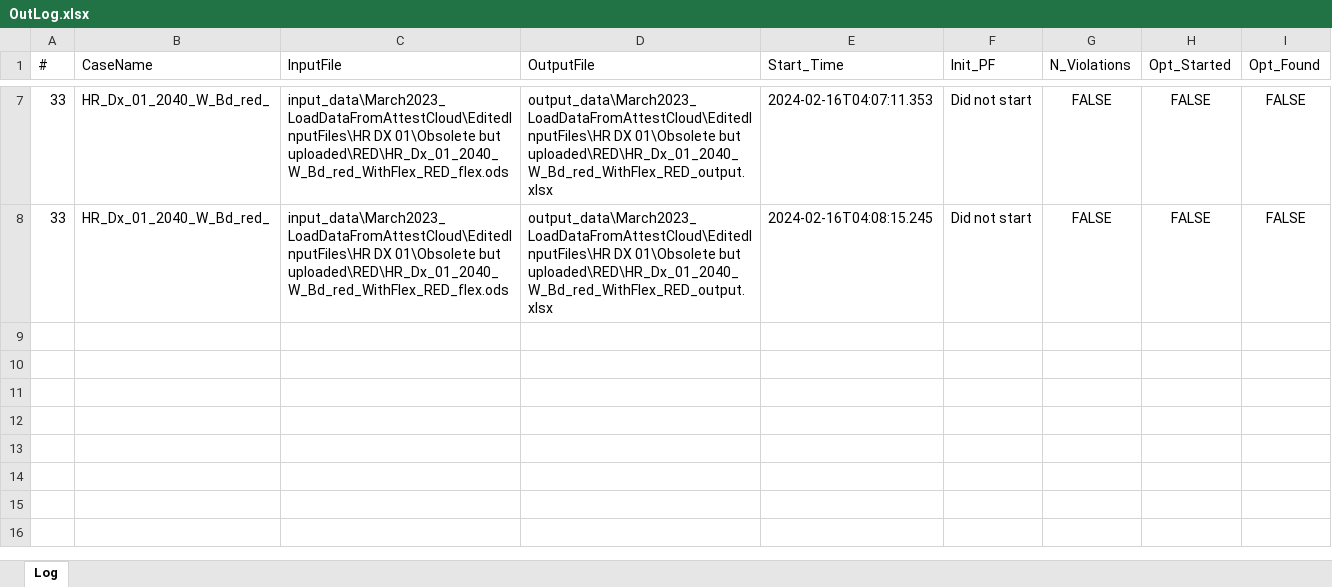
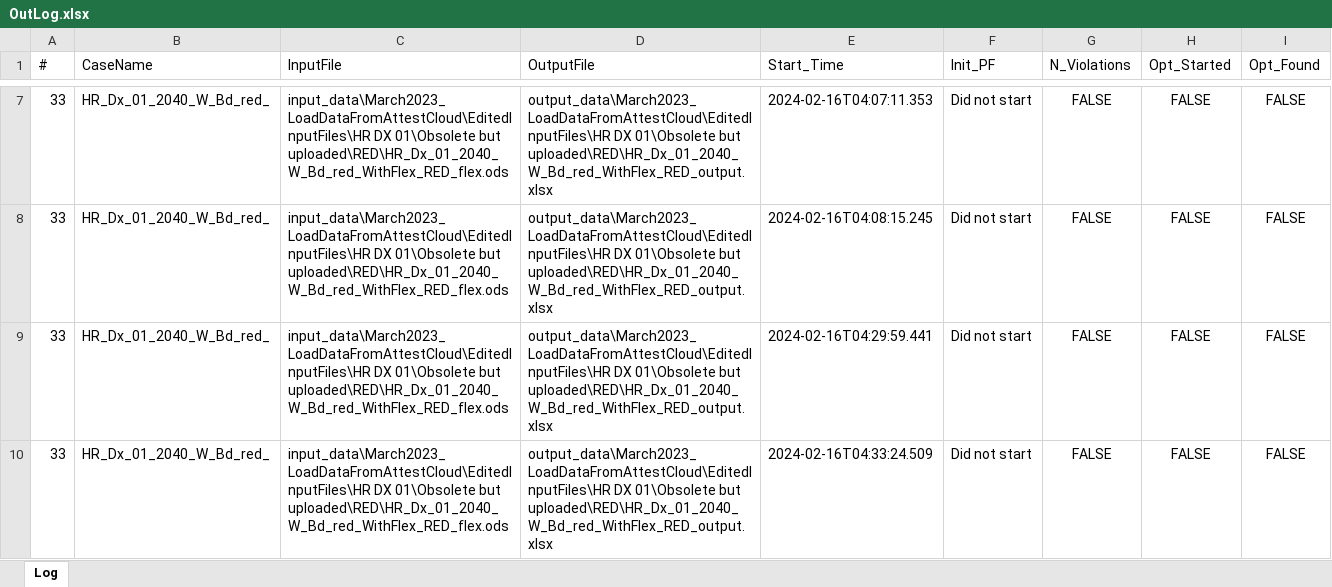
Before and after one commit to Realife-Brahmin/MultiPeriodDistOPF, an Excel workbook: resources/T4.1-Tools-for-Ancillary-Services-Procurement-in-day-ahead-operation-planning-of-Distrib.-Networks-main/output_data/March2023_LoadDataFromAttestCloud/EditedInputFiles/OutLog.xlsx, sheet Log, drawn as a sheet; only a part is shown, gaps mark what is left out; values as stored, in another font and other column widths than the file's, no borders; the diff names each change by its address in the sheet, - before the commit and + after, or states it on an @@ line.

```diff
--- a/resources/T4.1-Tools-for-Ancillary-Services-Procurement-in-day-ahead-operation-planning-of-Distrib.-Networks-main/output_data/March2023_LoadDataFromAttestCloud/EditedInputFiles/OutLog.xlsx (sheet Log)
+++ b/resources/T4.1-Tools-for-Ancillary-Services-Procurement-in-day-ahead-operation-planning-of-Distrib.-Networks-main/output_data/March2023_LoadDataFromAttestCloud/EditedInputFiles/OutLog.xlsx (sheet Log)
+row 9: 33 | HR_Dx_01_2040_W_Bd_red_ | input_data\March2023_LoadDataFromAttestCloud\EditedInputFiles\HR DX 01\Obsolete but uploaded\RED\HR_Dx_01_2040_W_Bd_red_WithFlex_RED_flex.ods | output_data\March2023_LoadDataFromAttestCloud\EditedInputFiles\HR DX 01\Obsolete but uploaded\RED\HR_Dx_01_2040_W_Bd_red_WithFlex_RED_output.xlsx | 2024-02-16T04:29:59.441 | Did not start | FALSE | FALSE | FALSE
+row 10: 33 | HR_Dx_01_2040_W_Bd_red_ | input_data\March2023_LoadDataFromAttestCloud\EditedInputFiles\HR DX 01\Obsolete but uploaded\RED\HR_Dx_01_2040_W_Bd_red_WithFlex_RED_flex.ods | output_data\March2023_LoadDataFromAttestCloud\EditedInputFiles\HR DX 01\Obsolete but uploaded\RED\HR_Dx_01_2040_W_Bd_red_WithFlex_RED_output.xlsx | 2024-02-16T04:33:24.509 | Did not start | FALSE | FALSE | FALSE
```
Also changed, not shown: 1 other file.
